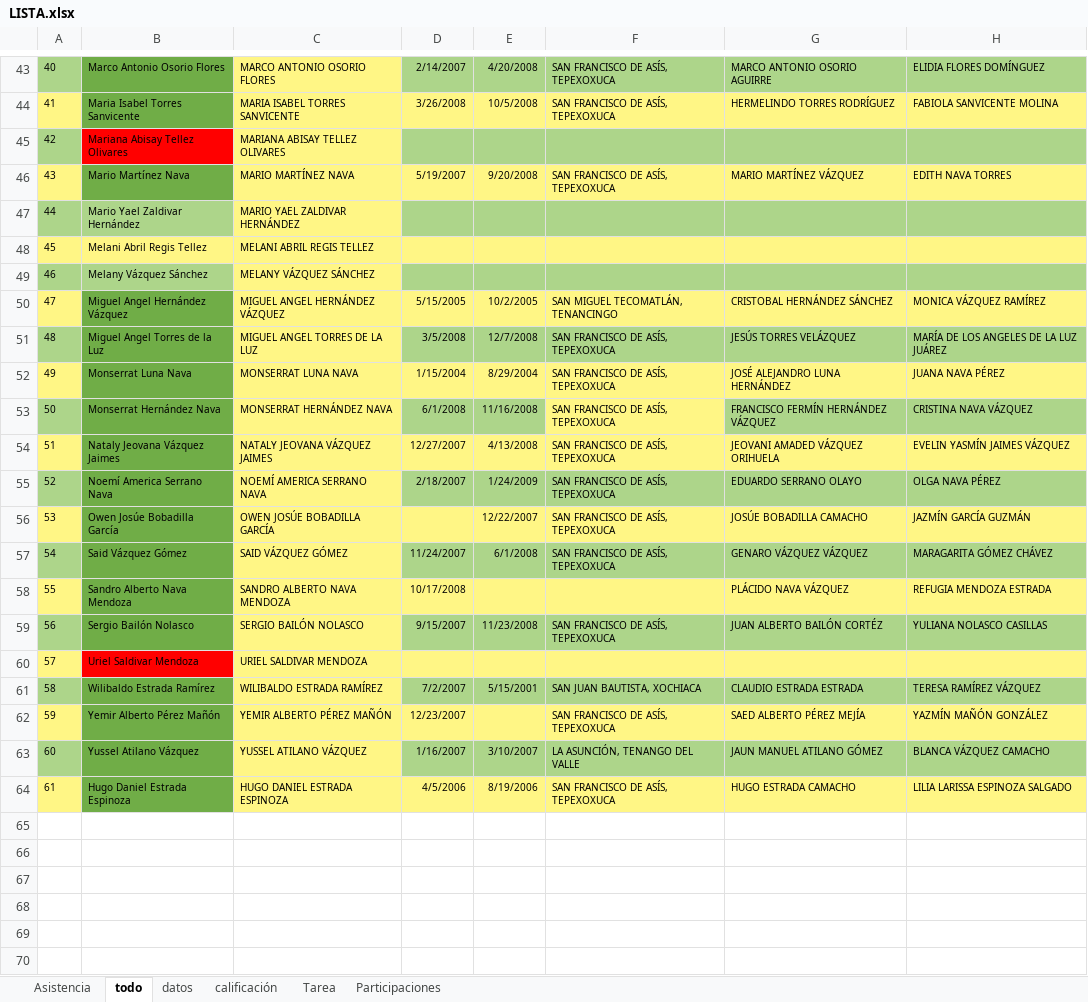
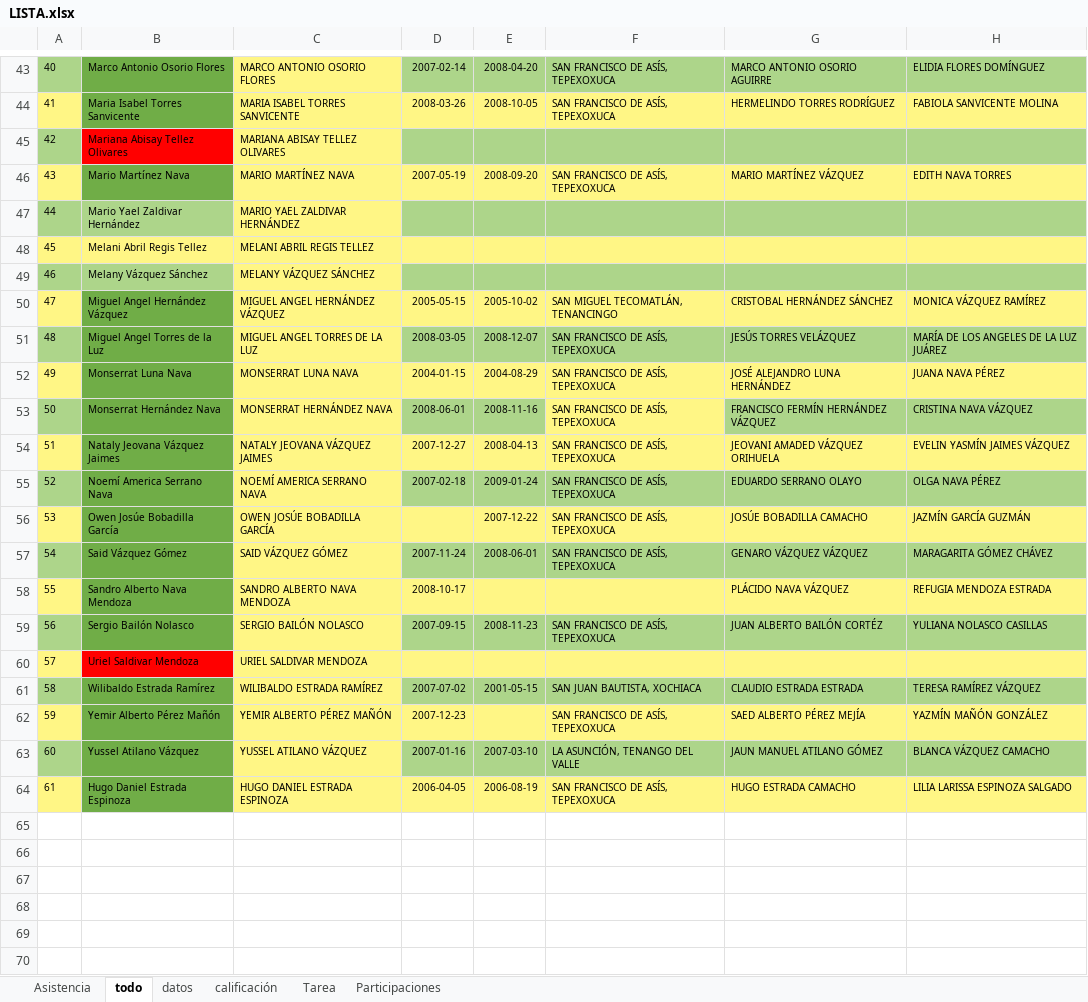
Before and after one commit to DMSISTEMAS/SC, an Excel workbook: LISTA.xlsx, sheet todo, drawn as a sheet; only a part is shown, gaps mark what is left out; values as stored, in another font and other column widths than the file's, no borders; conditional formats not drawn; the diff covers the shown part only; the diff names each change by its address in the sheet, - before the commit and + after, or states it on an @@ line.

```diff
--- a/LISTA.xlsx (sheet todo)
+++ b/LISTA.xlsx (sheet todo)
-D43: 2/14/2007
+D43: 2007-02-14
-E43: 4/20/2008
+E43: 2008-04-20
-D44: 3/26/2008
+D44: 2008-03-26
-E44: 10/5/2008
+E44: 2008-10-05
-D46: 5/19/2007
+D46: 2007-05-19
-E46: 9/20/2008
+E46: 2008-09-20
-D50: 5/15/2005
+D50: 2005-05-15
-E50: 10/2/2005
+E50: 2005-10-02
-D51: 3/5/2008
+D51: 2008-03-05
-E51: 12/7/2008
+E51: 2008-12-07
-D52: 1/15/2004
+D52: 2004-01-15
-E52: 8/29/2004
+E52: 2004-08-29
-D53: 6/1/2008
+D53: 2008-06-01
-E53: 11/16/2008
+E53: 2008-11-16
-D54: 12/27/2007
+D54: 2007-12-27
-E54: 4/13/2008
+E54: 2008-04-13
-D55: 2/18/2007
+D55: 2007-02-18
-E55: 1/24/2009
+E55: 2009-01-24
-E56: 12/22/2007
+E56: 2007-12-22
-D57: 11/24/2007
+D57: 2007-11-24
-E57: 6/1/2008
+E57: 2008-06-01
-D58: 10/17/2008
+D58: 2008-10-17
-D59: 9/15/2007
+D59: 2007-09-15
-E59: 11/23/2008
+E59: 2008-11-23
-D61: 7/2/2007
+D61: 2007-07-02
-E61: 5/15/2001
+E61: 2001-05-15
-D62: 12/23/2007
+D62: 2007-12-23
-D63: 1/16/2007
+D63: 2007-01-16
-E63: 3/10/2007
+E63: 2007-03-10
-D64: 4/5/2006
+D64: 2006-04-05
-E64: 8/19/2006
+E64: 2006-08-19
```
Also changed, not shown: 1 added row, 1 removed row and 58 edited cells elsewhere in this sheet, sheet datos, 3 other files.
